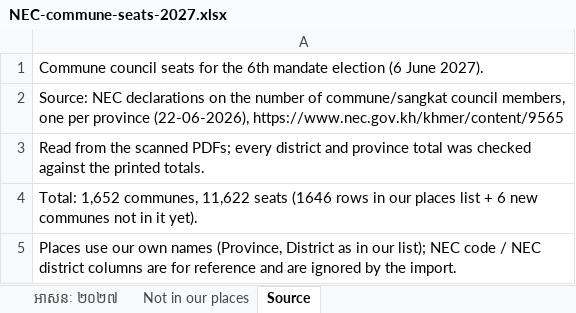
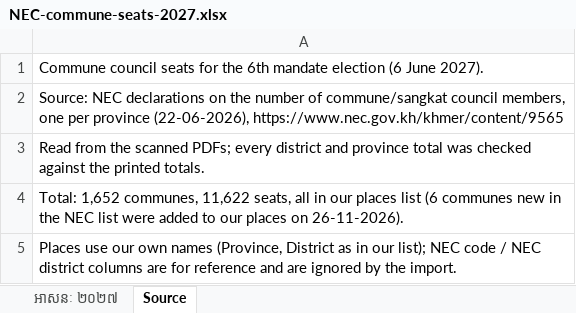
Before and after one commit to pouvsaroth/ntcsweb, an Excel workbook: docs/NEC-commune-seats-2027.xlsx, sheet Source, drawn as a sheet; values as stored, in another font and other column widths than the file's, no borders; the diff names each change by its address in the sheet, - before the commit and + after, or states it on an @@ line.

```diff
--- a/docs/NEC-commune-seats-2027.xlsx (sheet Source)
+++ b/docs/NEC-commune-seats-2027.xlsx (sheet Source)
-sheet tab: Not in our places
-A4: …communes, 11,622 seats (1646 rows in our places list + 6 new communes not in it yet).
+A4: …communes, 11,622 seats, all in our places list (6 communes new in the NEC list were added to our places on 26-11-2026).
```
Also changed, not shown: sheet អាសនៈ ២០២៧, docs/NEC-election-offices-2022/01-Banteay-Meanchey.xlsx, docs/NEC-election-offices-2022/02-Battambang.xlsx, 5 other files.
